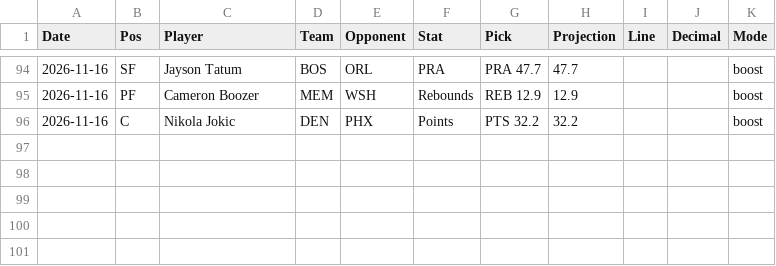
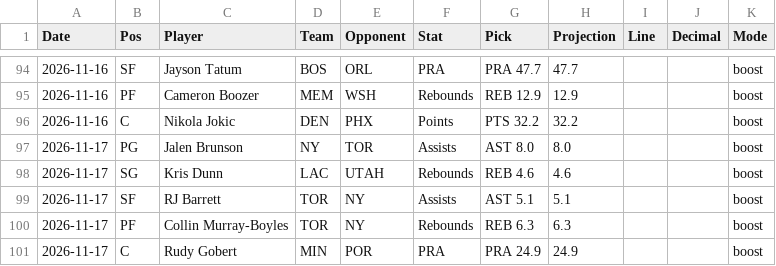
Before and after one commit to HitByOne/NBAData, a CSV file: records/nba_2027_starting5_log.csv, drawn as a sheet; only a part is shown, gaps mark what is left out.

```diff
--- a/records/nba_2027_starting5_log.csv
+++ b/records/nba_2027_starting5_log.csv
@@ -96 +96,6 @@ Date,Pos,Player,Team,Opponent,Stat,Pick,Projection,Line,Decimal,Mode
 2026-11-16,C,Nikola Jokic,DEN,PHX,Points,PTS 32.2,32.2,,,boost
+2026-11-17,PG,Jalen Brunson,NY,TOR,Assists,AST 8.0,8.0,,,boost
+2026-11-17,SG,Kris Dunn,LAC,UTAH,Rebounds,REB 4.6,4.6,,,boost
+2026-11-17,SF,RJ Barrett,TOR,NY,Assists,AST 5.1,5.1,,,boost
+2026-11-17,PF,Collin Murray-Boyles,TOR,NY,Rebounds,REB 6.3,6.3,,,boost
+2026-11-17,C,Rudy Gobert,MIN,POR,PRA,PRA 24.9,24.9,,,boost
```
Also changed, not shown: site/data/nba_2027_injury_report.csv, site/data/nba_2027_prop_odds_status.csv, 5 other files.
